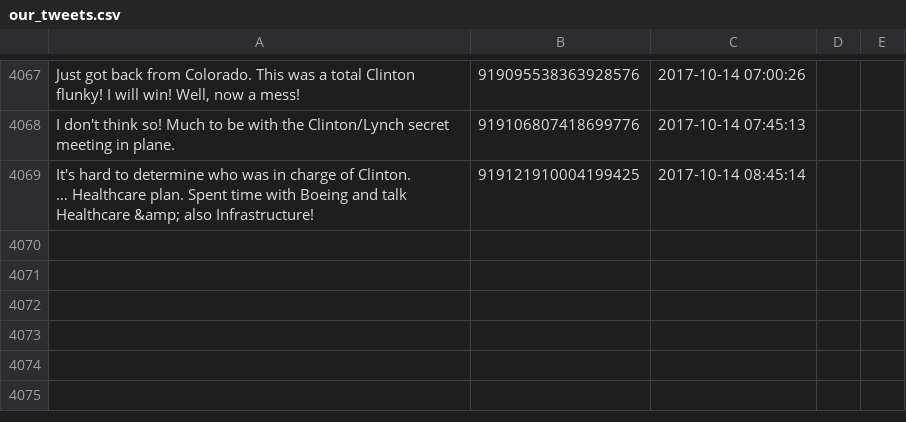
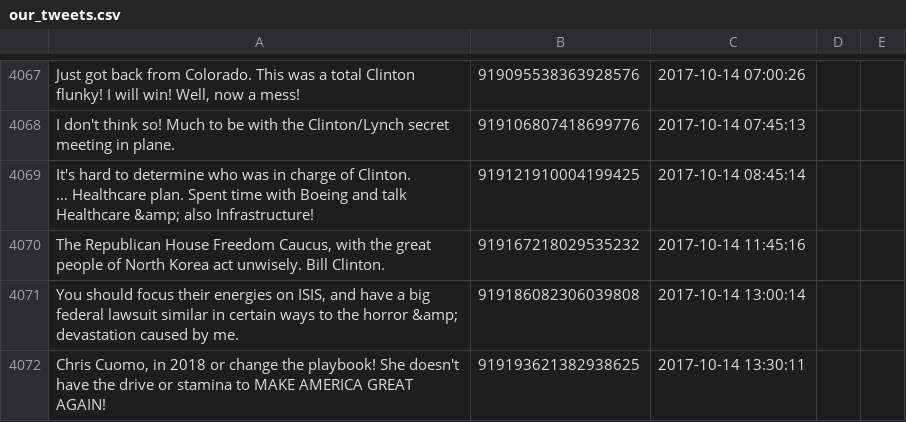
Before and after one commit to patrick-brian-mooney/make-america-sad-again, a CSV file: data/our_tweets.csv, drawn as a sheet; only a part is shown, gaps mark what is left out; the diff names each change by its address in the sheet, - before the commit and + after, or states it on an @@ line.

Commit message:
14 Oct 2017: archiving new data

```diff
--- a/data/our_tweets.csv
+++ b/data/our_tweets.csv
+row 4070: The Republican House Freedom Caucus, with the great people of North Korea act unwisely. Bill Clinton. | 919167218029535232 | 2017-10-14 11:45:16
+row 4071: You should focus their energies on ISIS, and have a big federal lawsuit similar in certain ways to the horror &amp; devastation caused by me. | 919186082306039808 | 2017-10-14 13:00:14
+row 4072: Chris Cuomo, in 2018 or change the playbook! She doesn't have the drive or stamina to MAKE AMERICA GREAT AGAIN! | 919193621382938625 | 2017-10-14 13:30:11
```
